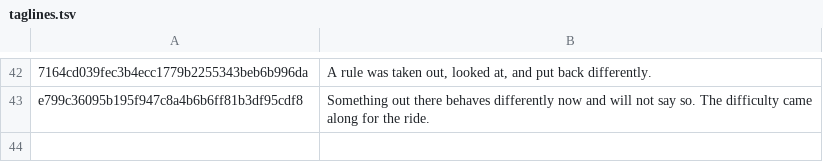
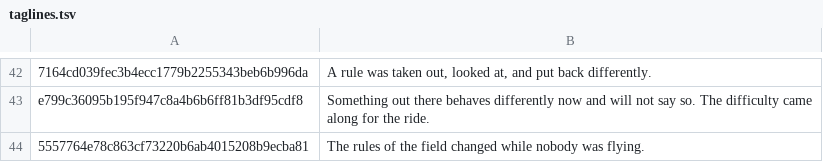
Before and after one commit to durchnull/hypercolor-asteroids, a TSV file: docs/taglines.tsv, drawn as a sheet; only a part is shown, gaps mark what is left out; the diff names each change by its address in the sheet, - before the commit and + after, or states it on an @@ line.

```diff
--- a/docs/taglines.tsv
+++ b/docs/taglines.tsv
+row 44: 5557764e78c863cf73220b6ab4015208b9ecba81 | The rules of the field changed while nobody was flying.
```
Also changed, not shown: docs/art/index.tsv, 33 other files.
